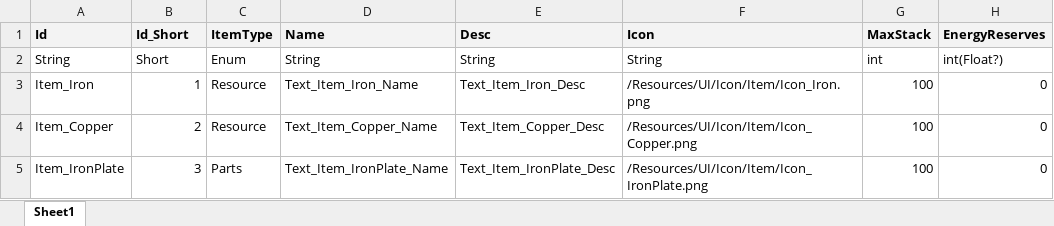
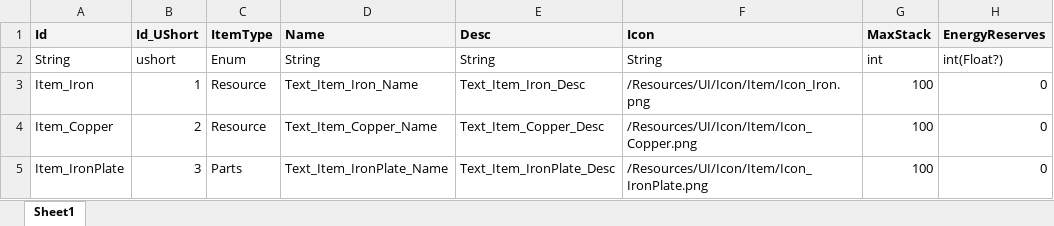
Before and after one commit to Pruehen/Project-FE, an Excel workbook: Assets/Data/Table/Item/ItemData.xlsx, sheet Sheet1, drawn as a sheet; only a part is shown; values as stored, in another font and other column widths than the file's, no borders; the diff names each change by its address in the sheet, - before the commit and + after, or states it on an @@ line.

Commit message:
[feat] ushort 형태로 로직 변경, 엑셀 파일에 설명 메모 작성

```diff
--- a/Assets/Data/Table/Item/ItemData.xlsx (sheet Sheet1)
+++ b/Assets/Data/Table/Item/ItemData.xlsx (sheet Sheet1)
-B1: Id_Short
+B1: Id_UShort
-B2 (Id_UShort): Short
+B2 (Id_UShort): ushort
```
Also changed, not shown: 11 other files.
